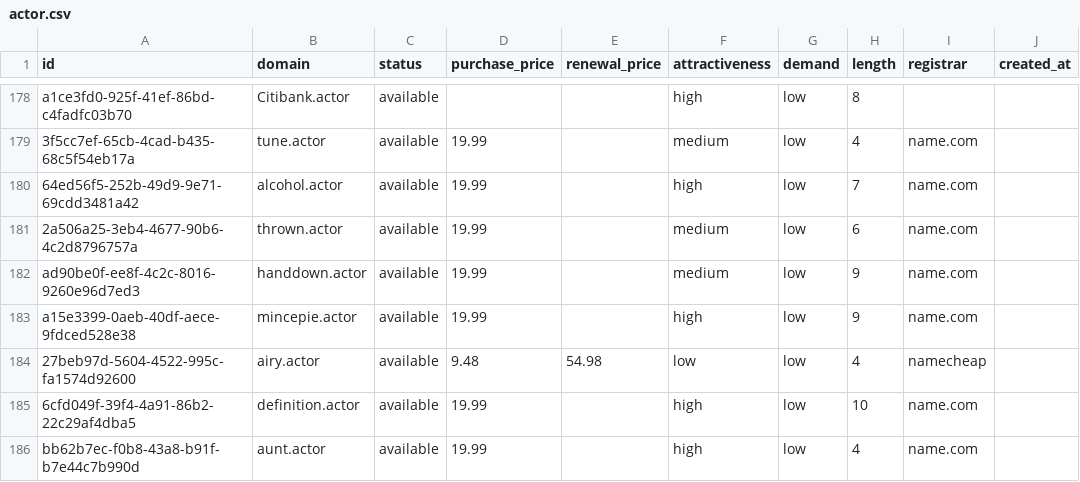
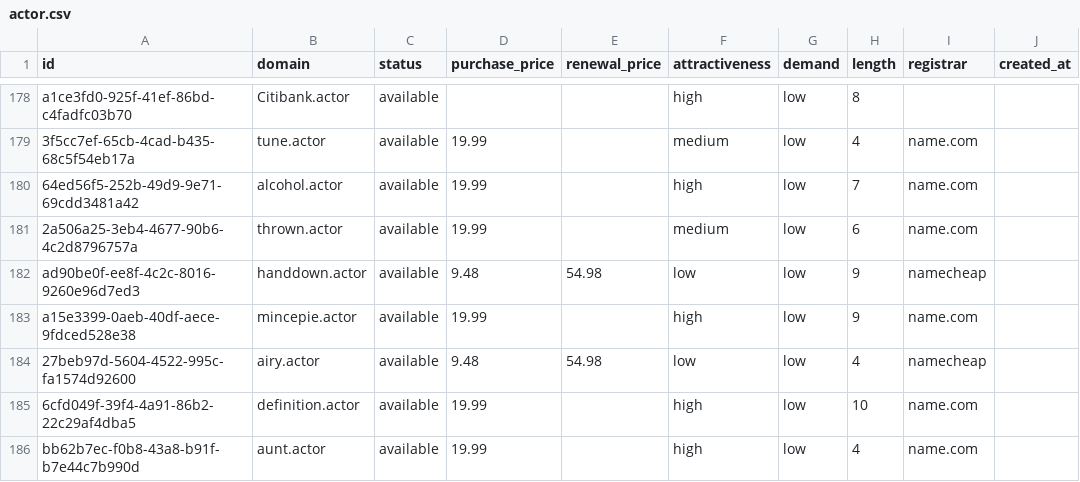
Before and after one commit to UniqueDomains/actor-oneword-domains, a CSV file: actor.csv, drawn as a sheet; only a part is shown, gaps mark what is left out; the diff names each change by its address in the sheet, - before the commit and + after, or states it on an @@ line.

Commit message:
Domains update

```diff
--- a/actor.csv
+++ b/actor.csv
-D182 (purchase_price): 19.99
+D182 (purchase_price): 9.48
-E182 (renewal_price): (empty)
+E182 (renewal_price): 54.98
-F182 (attractiveness): medium
+F182 (attractiveness): low
-I182 (registrar): name.com
+I182 (registrar): namecheap
```
Also changed, not shown: 4 other files.
